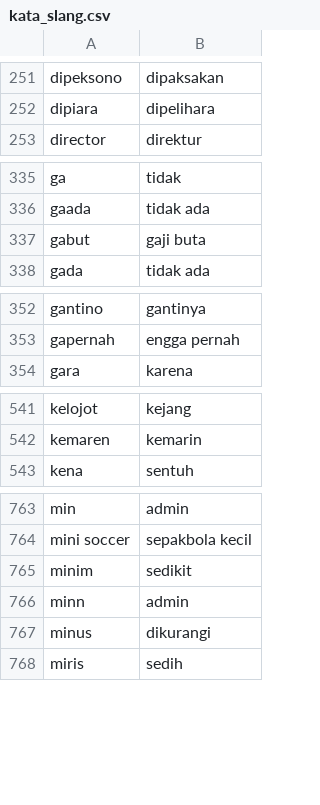
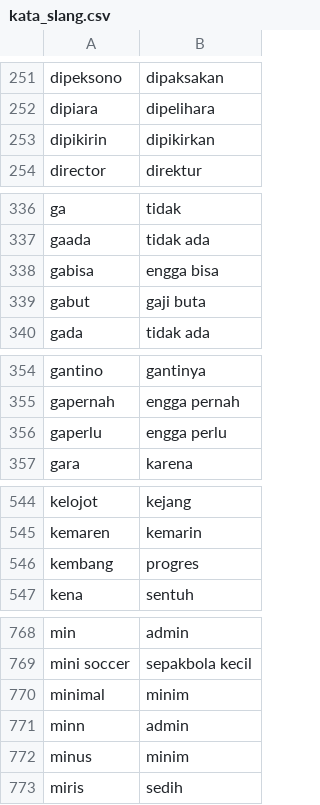
Before and after one commit to Afifhanafi/sentimen-analisis-kanjuruhan, a CSV file: kata_slang.csv, drawn as a sheet; only a part is shown, gaps mark what is left out; the diff covers the shown part only.

Commit message:
add slang words

```diff
--- a/kata_slang.csv
+++ b/kata_slang.csv
@@ -252,2 +252,3 @@ dipeksono;dipaksakan
 dipiara;dipelihara
+dipikirin;dipikirkan
 director;direktur
@@ -336,2 +337,3 @@ ga;tidak
 gaada;tidak ada
+gabisa;engga bisa
 gabut;gaji buta
@@ -353,2 +355,3 @@ gantino;gantinya
 gapernah;engga pernah
+gaperlu;engga perlu
 gara;karena
@@ -542,2 +545,3 @@ kelojot;kejang
 kemaren;kemarin
+kembang;progres
 kena;sentuh
@@ -764,5 +769,5 @@ min;admin
 mini soccer;sepakbola kecil
-minim;sedikit
+minimal;minim
 minn;admin
-minus;dikurangi
+minus;minim
 miris;sedih
```
Also changed, not shown: 2 added rows and 2 edited cells elsewhere in this file, 5 other files.
